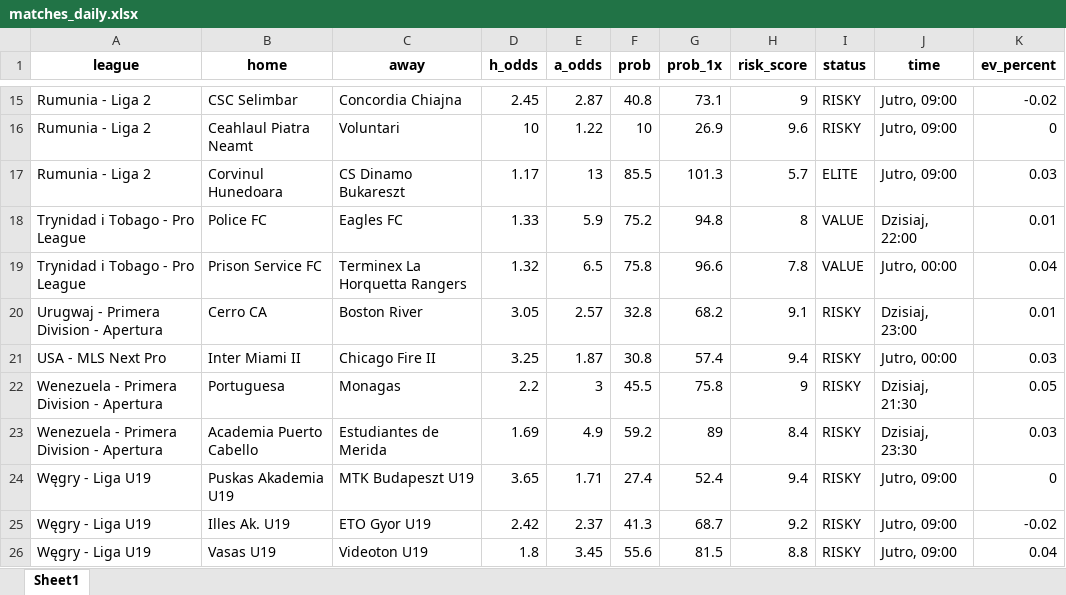
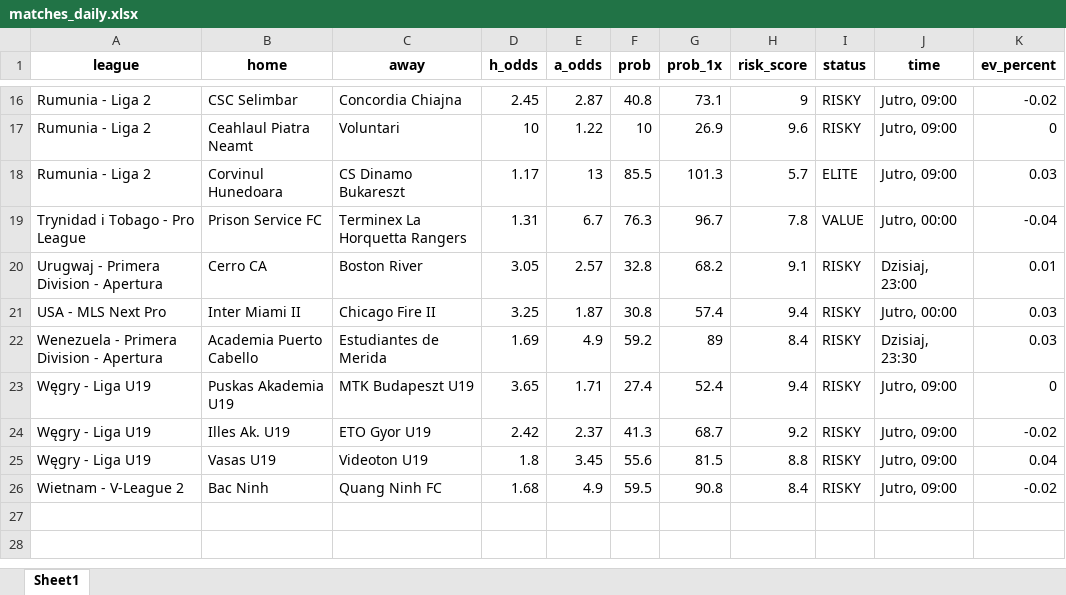
Before and after one commit to Byadiso/webscraper_advanced, an Excel workbook: matches_daily.xlsx, sheet Sheet1, drawn as a sheet; only a part is shown, gaps mark what is left out; values as stored, in another font and other column widths than the file's, no borders; removed rows and columns are numbered as before the commit, all else as after; the diff covers the shown part only; the diff names each change by its address in the sheet, - before the commit and + after, or states it on an @@ line.

```diff
--- a/matches_daily.xlsx (sheet Sheet1)
+++ b/matches_daily.xlsx (sheet Sheet1)
-row 18: Trynidad i Tobago - Pro League | Police FC | Eagles FC | 1.33 | 5.9 | 75.2 | 94.8 | 8 | VALUE | Dzisiaj, 22:00 | 0.01
-D19 (h_odds): 1.32
+D19 (h_odds): 1.31
-E19 (a_odds): 6.5
+E19 (a_odds): 6.7
-F19 (prob): 75.8
+F19 (prob): 76.3
-G19 (prob_1x): 96.6
+G19 (prob_1x): 96.7
-K19 (ev_percent): 0.04
+K19 (ev_percent): -0.04
-row 22: Wenezuela - Primera Division - Apertura | Portuguesa | Monagas | 2.2 | 3 | 45.5 | 75.8 | 9 | RISKY | Dzisiaj, 21:30 | 0.05
+row 26: Wietnam - V-League 2 | Bac Ninh | Quang Ninh FC | 1.68 | 4.9 | 59.5 | 90.8 | 8.4 | RISKY | Jutro, 09:00 | -0.02
```
Also changed, not shown: 2 added rows, 1 removed row and 23 edited cells elsewhere in this sheet.
